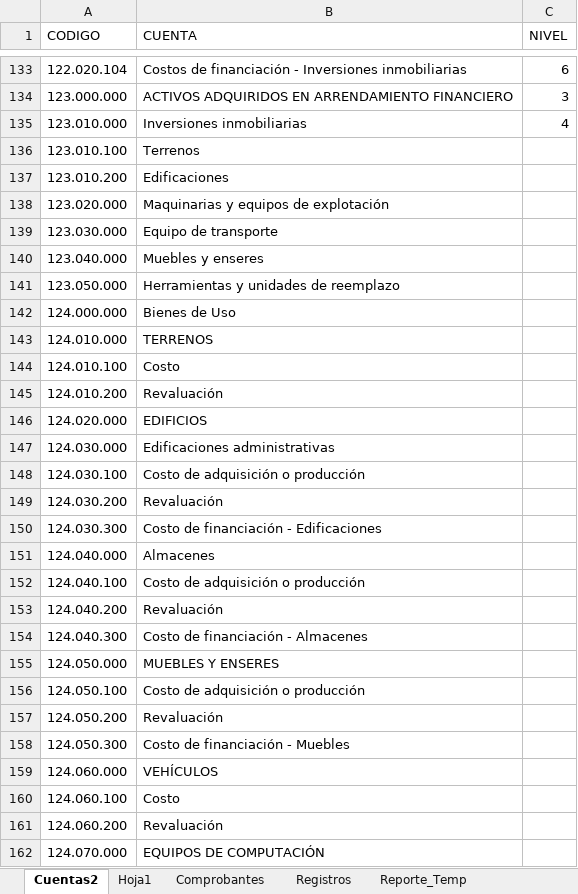
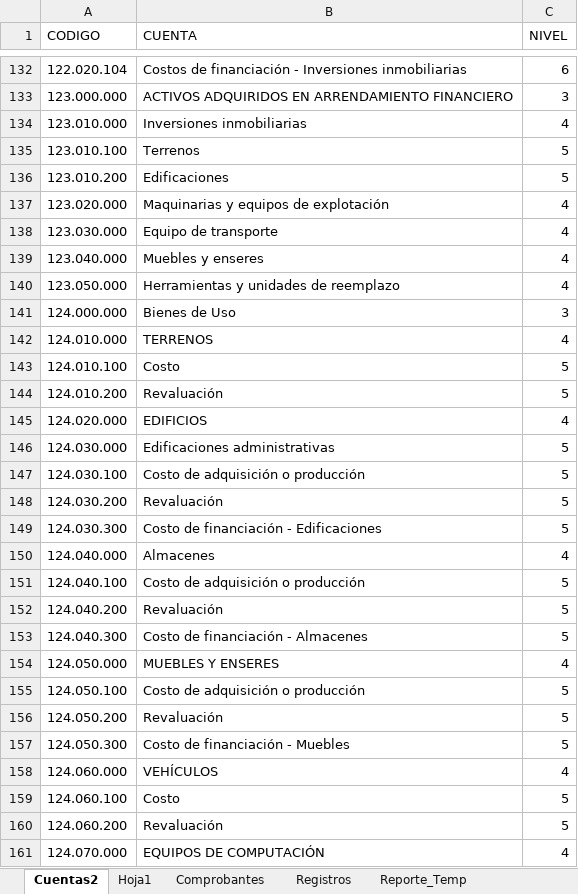
Before and after one commit to toky666/excel-con-macros, an Excel workbook: Konta.xlsm, sheet Cuentas2, drawn as a sheet; only a part is shown, gaps mark what is left out; values as stored, in another font and other column widths than the file's, no borders; table styles not drawn; addresses are those after the commit; the diff covers the shown part only; the diff names each change by its address in the sheet, - before the commit and + after, or states it on an @@ line.

Commit message:
Add files via upload

```diff
--- a/Konta.xlsm (sheet Cuentas2)
+++ b/Konta.xlsm (sheet Cuentas2)
-C135:C136 (NIVEL): (empty)
+C135:C136 (NIVEL): 5
-C137:C140 (NIVEL): (empty)
+C137:C140 (NIVEL): 4
-C141 (NIVEL): (empty)
+C141 (NIVEL): 3
-C142 (NIVEL): (empty)
+C142 (NIVEL): 4
-C143:C144 (NIVEL): (empty)
+C143:C144 (NIVEL): 5
-C145 (NIVEL): (empty)
+C145 (NIVEL): 4
-C146:C149 (NIVEL): (empty)
+C146:C149 (NIVEL): 5
-C150 (NIVEL): (empty)
+C150 (NIVEL): 4
-C151:C153 (NIVEL): (empty)
+C151:C153 (NIVEL): 5
-C154 (NIVEL): (empty)
+C154 (NIVEL): 4
-C155:C157 (NIVEL): (empty)
+C155:C157 (NIVEL): 5
-C158 (NIVEL): (empty)
+C158 (NIVEL): 4
-C159:C160 (NIVEL): (empty)
+C159:C160 (NIVEL): 5
-C161 (NIVEL): (empty)
+C161 (NIVEL): 4
```
Also changed, not shown: 2 added rows, 3 removed rows, 7 moved rows and 137 edited cells elsewhere in this sheet.
